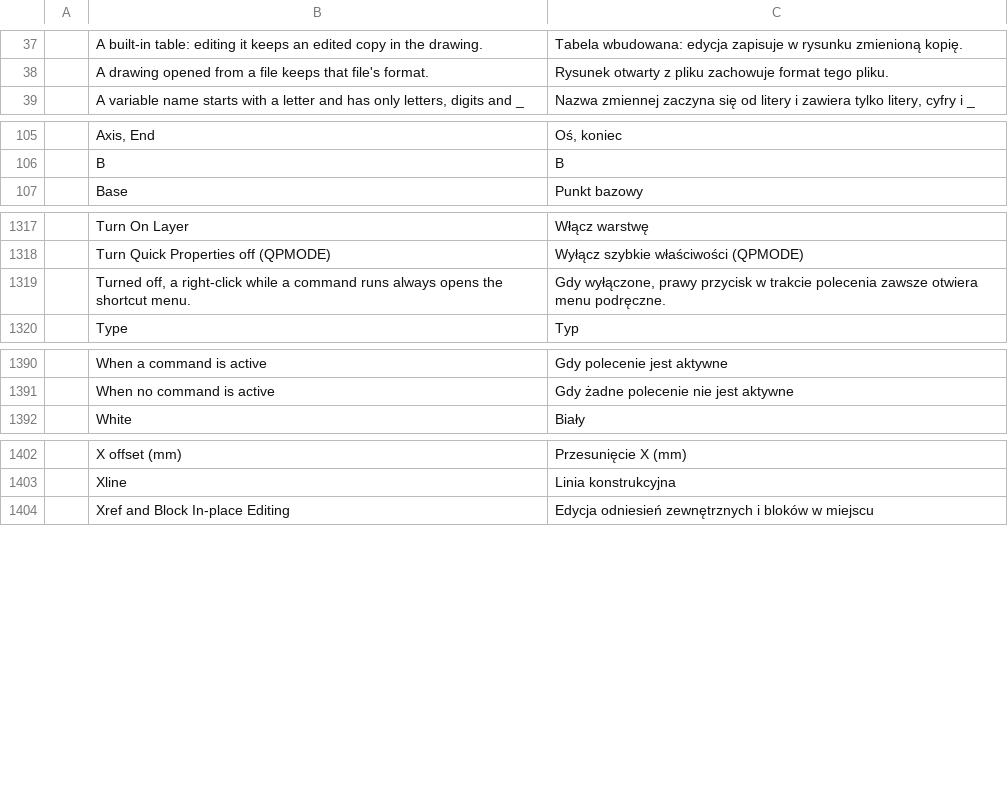
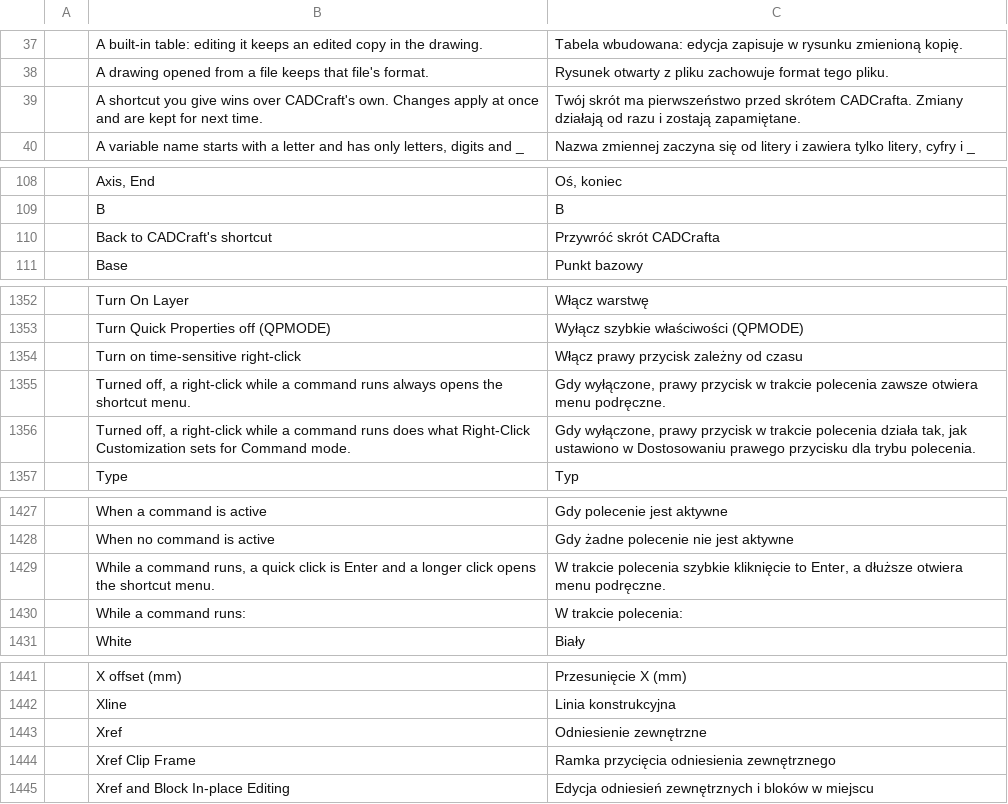
Before and after one commit to JareckiJ/cadcraft, a TSV file: crates/ui-egui/src/i18n/pl.tsv, drawn as a sheet; only a part is shown, gaps mark what is left out; the diff covers the shown part only; the diff names each change by its address in the sheet, - before the commit and + after, or states it on an @@ line.

```diff
--- a/crates/ui-egui/src/i18n/pl.tsv
+++ b/crates/ui-egui/src/i18n/pl.tsv
+row 39:  | A shortcut you give wins over CADCraft's own. Changes apply at once and are kept for next time. | Twój skrót ma pierwszeństwo przed skrótem CADCrafta. Zmiany działają od razu i zostają zapamiętane.
+row 110:  | Back to CADCraft's shortcut | Przywróć skrót CADCrafta
+row 1354:  | Turn on time-sensitive right-click | Włącz prawy przycisk zależny od czasu
+row 1356:  | Turned off, a right-click while a command runs does what Right-Click Customization sets for Command mode. | Gdy wyłączone, prawy przycisk w trakcie polecenia działa tak, jak ustawiono w Dostosowaniu prawego przycisku dla trybu polecenia.
+row 1429:  | While a command runs, a quick click is Enter and a longer click opens the shortcut menu. | W trakcie polecenia szybkie kliknięcie to Enter, a dłuższe otwiera menu podręczne.
+row 1430:  | While a command runs: | W trakcie polecenia:
+row 1443:  | Xref | Odniesienie zewnętrzne
+row 1444:  | Xref Clip Frame | Ramka przycięcia odniesienia zewnętrznego
```
Also changed, not shown: 35 added rows elsewhere in this file, 2 other files.
